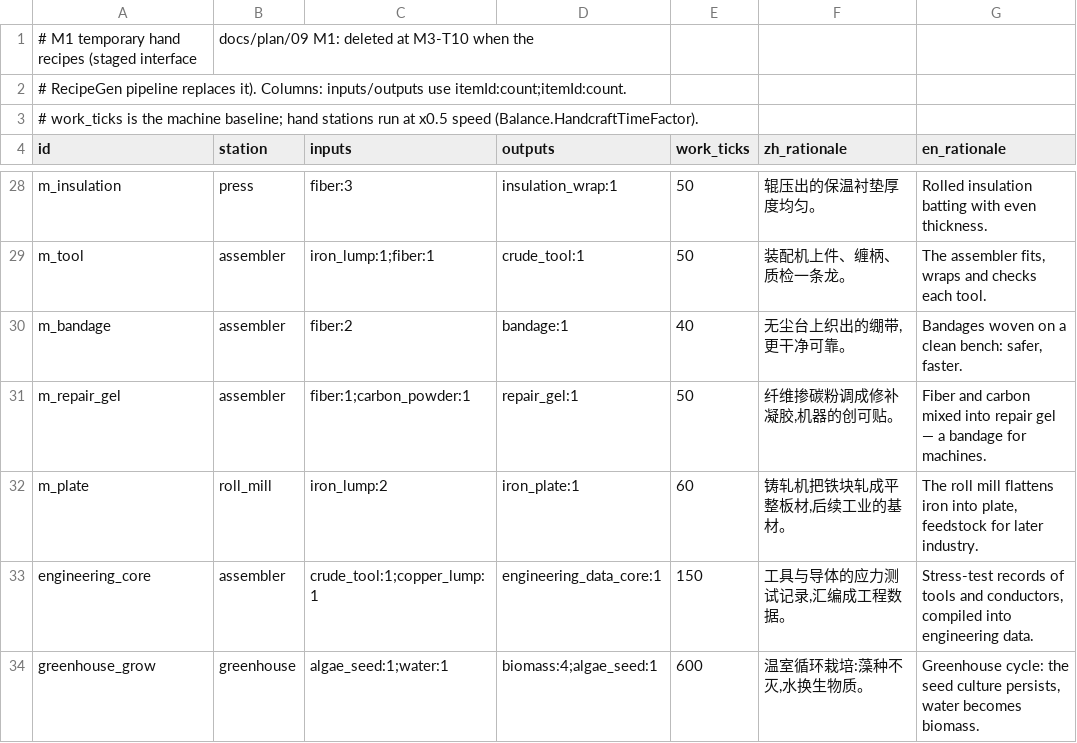
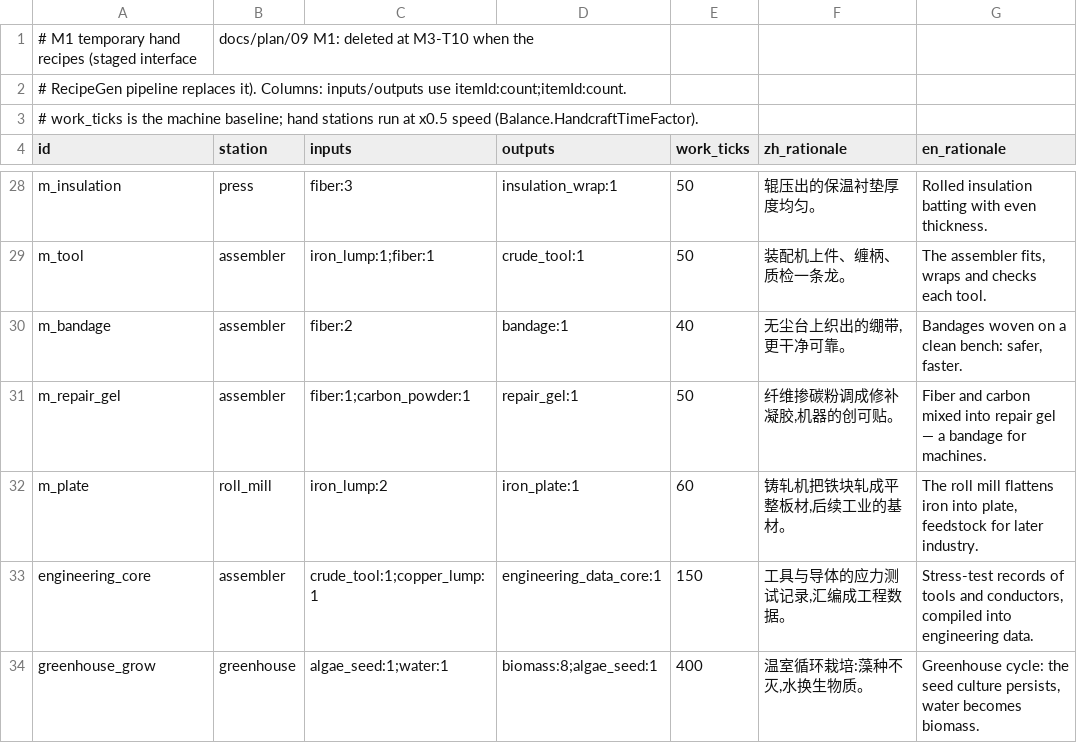
Before and after one commit to vito4444/agent3, a CSV file: data/temp_recipes_m1.csv, drawn as a sheet; only a part is shown, gaps mark what is left out.

```diff
--- a/data/temp_recipes_m1.csv
+++ b/data/temp_recipes_m1.csv
@@ -33,2 +33,2 @@ m_plate,roll_mill,iron_lump:2,iron_plate:1,60,"铸轧机把铁块轧成平整板
 engineering_core,assembler,crude_tool:1;copper_lump:1,engineering_data_core:1,150,"工具与导体的应力测试记录,汇编成工程数据。","Stress-test records of tools and conductors, compiled into engineering data."
-greenhouse_grow,greenhouse,algae_seed:1;water:1,biomass:4;algae_seed:1,600,"温室循环栽培:藻种不灭,水换生物质。","Greenhouse cycle: the seed culture persists, water becomes biomass."
+greenhouse_grow,greenhouse,algae_seed:1;water:1,biomass:8;algae_seed:1,400,"温室循环栽培:藻种不灭,水换生物质。","Greenhouse cycle: the seed culture persists, water becomes biomass."
```
Also changed, not shown: data/localization.csv, 12 other files.
